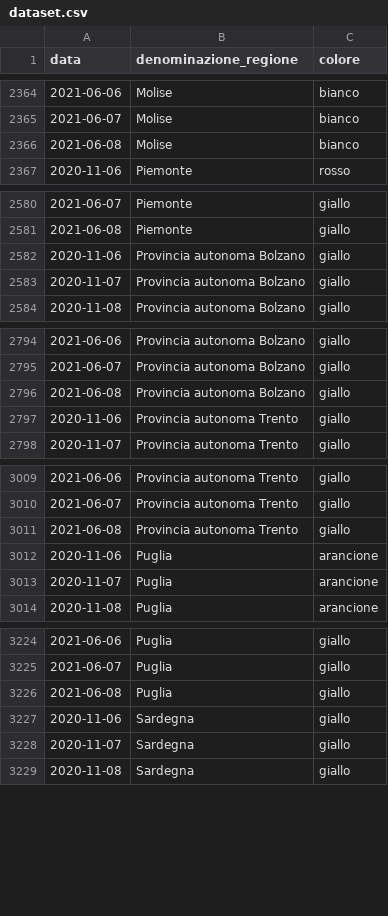
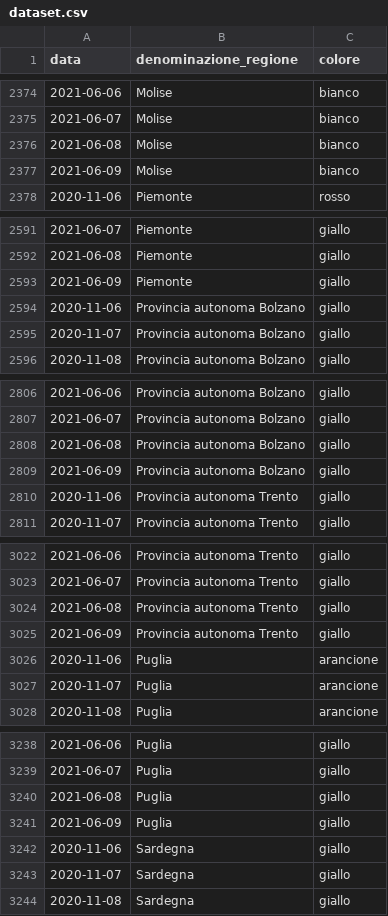
Before and after one commit to imcatta/restrizioni_regionali_covid, a CSV file: dataset.csv, drawn as a sheet; only a part is shown, gaps mark what is left out; the diff covers the shown part only; the diff names each change by its address in the sheet, - before the commit and + after, or states it on an @@ line.

```diff
--- a/dataset.csv
+++ b/dataset.csv
+row 2377: 2021-06-09 | Molise | bianco
+row 2593: 2021-06-09 | Piemonte | giallo
+row 2809: 2021-06-09 | Provincia autonoma Bolzano | giallo
+row 3025: 2021-06-09 | Provincia autonoma Trento | giallo
+row 3241: 2021-06-09 | Puglia | giallo
```
Also changed, not shown: 16 added rows elsewhere in this file.
